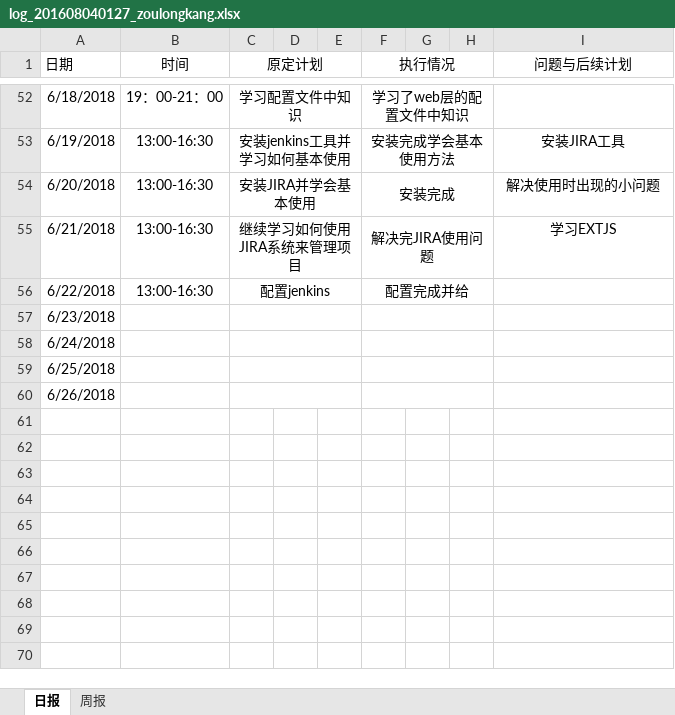
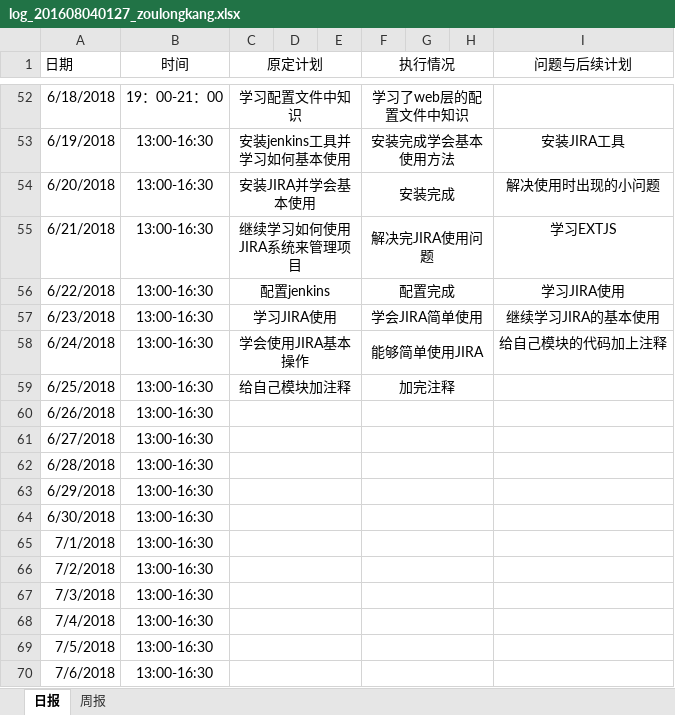
Before and after one commit to rubick123/immortals-s-project, an Excel workbook: awm/doc/log/log_201608040127_zoulongkang.xlsx, sheet 日报, drawn as a sheet; only a part is shown, gaps mark what is left out; values as stored, in another font and other column widths than the file's, no borders; the diff names each change by its address in the sheet, - before the commit and + after, or states it on an @@ line.

Commit message:
日志更新

```diff
--- a/awm/doc/log/log_201608040127_zoulongkang.xlsx (sheet 日报)
+++ b/awm/doc/log/log_201608040127_zoulongkang.xlsx (sheet 日报)
-F56 (执行情况): 配置完成并给
+F56 (执行情况): 配置完成
-I56 (问题与后续计划): (empty)
+I56 (问题与后续计划): 学习JIRA使用
-B57:B60 (时间): (empty)
+B57:B60 (时间): 13:00-16:30
-C57 (原定计划): (empty)
+C57 (原定计划): 学习JIRA使用
-F57 (执行情况): (empty)
+F57 (执行情况): 学会JIRA简单使用
-I57 (问题与后续计划): (empty)
+I57 (问题与后续计划): 继续学习JIRA的基本使用
-C58 (原定计划): (empty)
+C58 (原定计划): 学会使用JIRA基本操作
-F58 (执行情况): (empty)
+F58 (执行情况): 能够简单使用JIRA
-I58 (问题与后续计划): (empty)
+I58 (问题与后续计划): 给自己模块的代码加上注释
-C59 (原定计划): (empty)
+C59 (原定计划): 给自己模块加注释
-F59 (执行情况): (empty)
+F59 (执行情况): 加完注释
+row 61: 6/27/2018 | 13:00-16:30
+row 62: 6/28/2018 | 13:00-16:30
+row 63: 6/29/2018 | 13:00-16:30
+row 64: 6/30/2018 | 13:00-16:30
+row 65: 7/1/2018 | 13:00-16:30
+row 66: 7/2/2018 | 13:00-16:30
+row 67: 7/3/2018 | 13:00-16:30
+row 68: 7/4/2018 | 13:00-16:30
+row 69: 7/5/2018 | 13:00-16:30
+row 70: 7/6/2018 | 13:00-16:30
```
